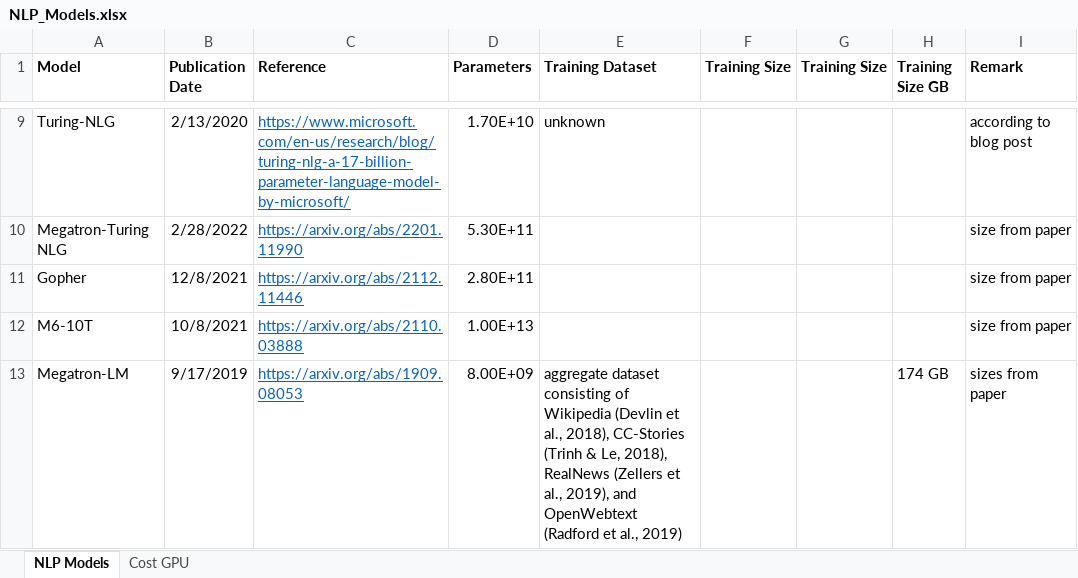
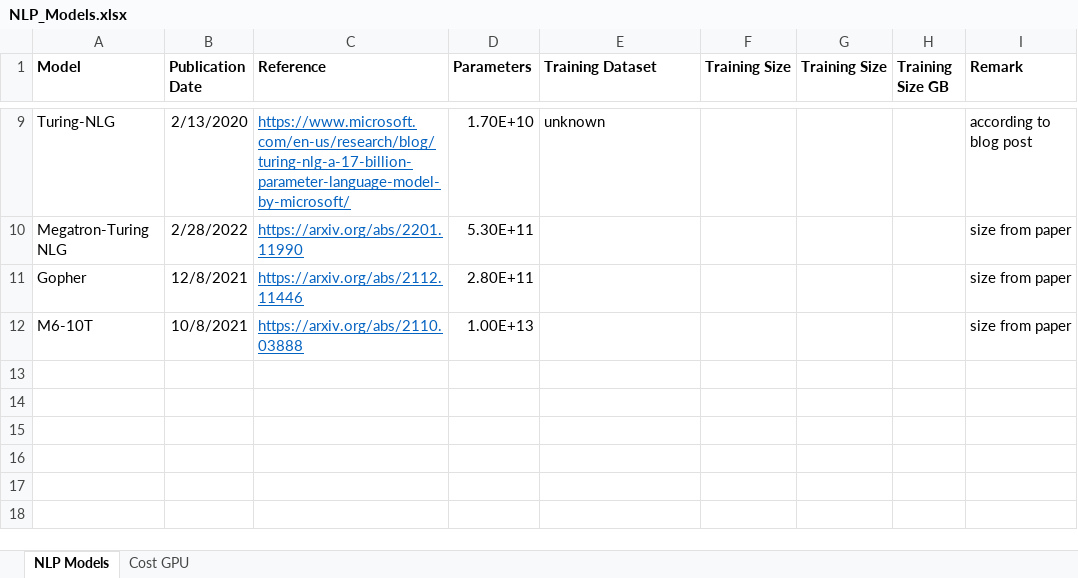
Before and after one commit to ug3p141/nlp_models, an Excel workbook: NLP_Models.xlsx, sheet NLP Models, drawn as a sheet; only a part is shown, gaps mark what is left out; values as stored, in another font and other column widths than the file's, no borders; the diff names each change by its address in the sheet, - before the commit and + after, or states it on an @@ line.

Commit message:
correction double entry

```diff
--- a/NLP_Models.xlsx (sheet NLP Models)
+++ b/NLP_Models.xlsx (sheet NLP Models)
-row 13: Megatron-LM | 9/17/2019 | https://arxiv.org/abs/1909.08053 | 8.00E+09 | aggregate dataset consisting of Wikipedia (Devlin et al., 2018), CC-Stories (Trinh & Le, 2018), RealNews (Zellers et al., 2019), and OpenWebtext (Radford et al., 2019) |  |  | 174 GB | sizes from paper
```
Also changed, not shown: 1 other file.
